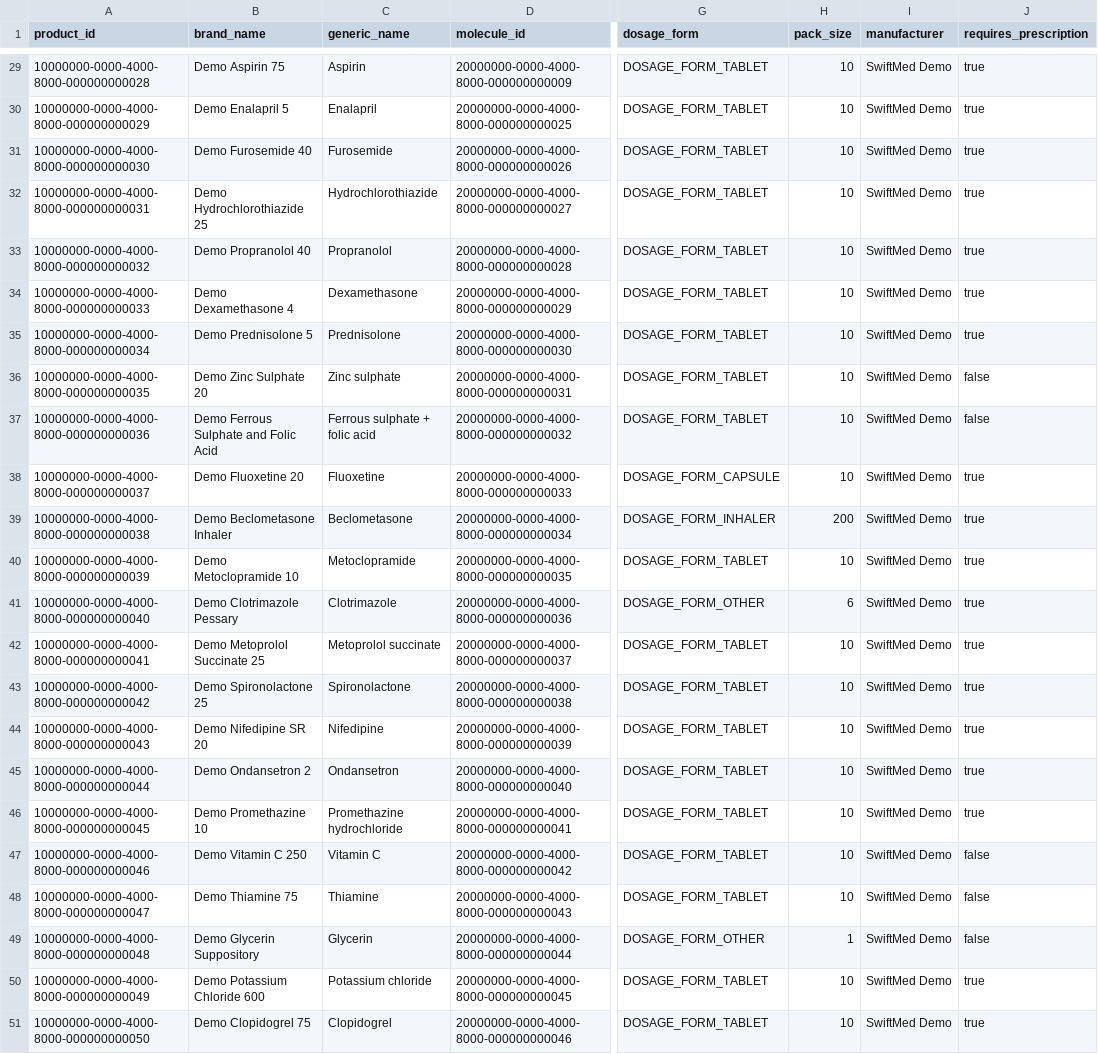
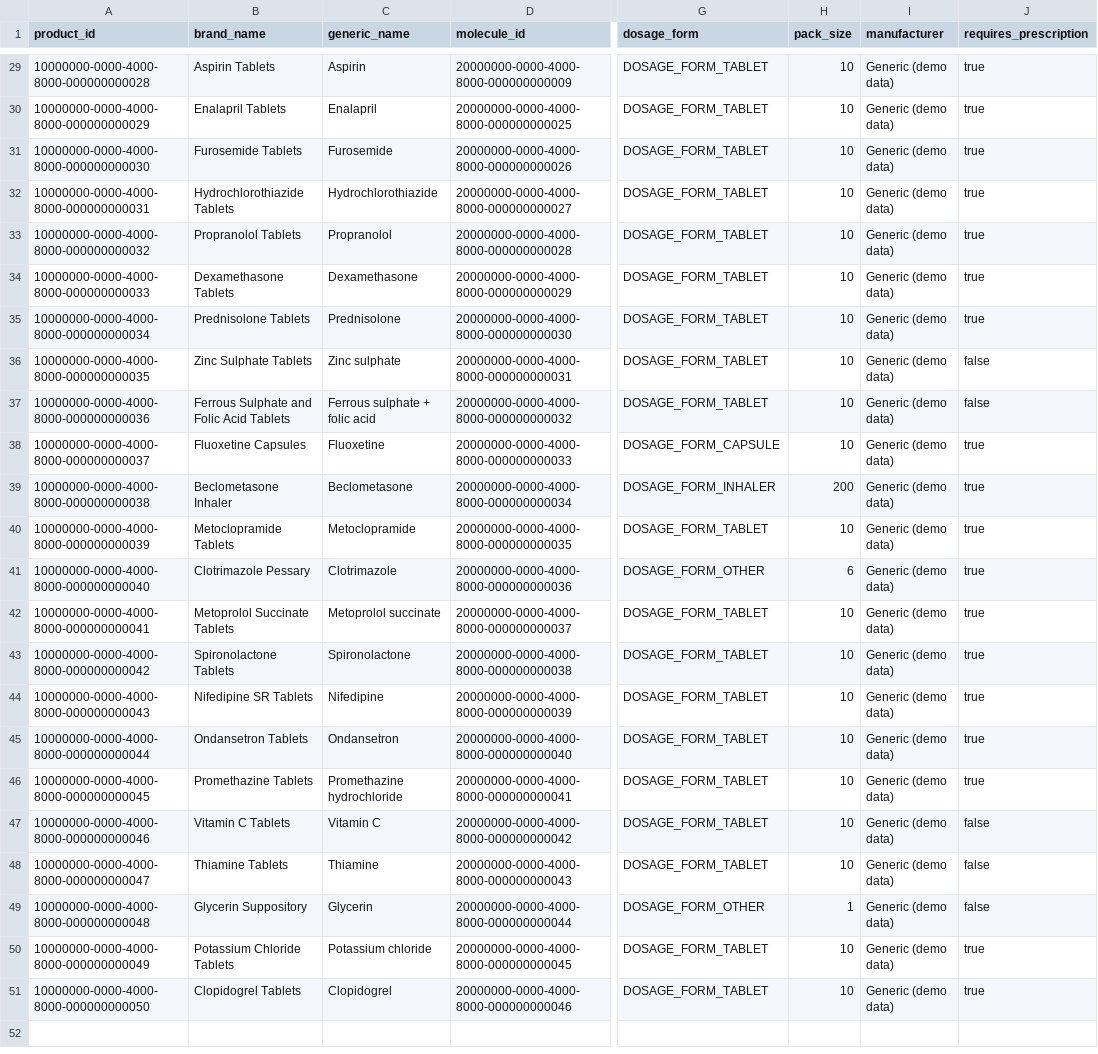
Before and after one commit to Swiftmeds-bht/Swiftmeds, a CSV file: deploy/seed/medicines.csv, drawn as a sheet; only a part is shown, gaps mark what is left out; the diff covers the shown part only; the diff names each change by its address in the sheet, - before the commit and + after, or states it on an @@ line.

Commit message:
chore(seed): realistic demo medicine and pharmacy names, all regions (SCRUM-159)
Demo data read as test data ("Demo Paracetamol 500", "Demo Pharmacy
Thimphu 01"). Medicines now use generic names with their form
("Paracetamol Tablets", "Salbutamol Inhaler"), pharmacies have plausible
names, and seven pharmacies are added so every region in the location
picker (Punakha to Samdrup Jongkhar) finds stock. Ids, licence numbers
and the original stock rows are unchanged, so demo logins and tests keep
working. Catalog migration 003 renames existing rows; tests, docs and the
smoke scripts use the new names.

```diff
--- a/deploy/seed/medicines.csv
+++ b/deploy/seed/medicines.csv
-B29 (brand_name): Demo Aspirin 75
+B29 (brand_name): Aspirin Tablets
-I29:I51 (manufacturer): SwiftMed Demo
+I29:I51 (manufacturer): Generic (demo data)
-B30 (brand_name): Demo Enalapril 5
+B30 (brand_name): Enalapril Tablets
-B31 (brand_name): Demo Furosemide 40
+B31 (brand_name): Furosemide Tablets
-B32 (brand_name): Demo Hydrochlorothiazide 25
+B32 (brand_name): Hydrochlorothiazide Tablets
-B33 (brand_name): Demo Propranolol 40
+B33 (brand_name): Propranolol Tablets
-B34 (brand_name): Demo Dexamethasone 4
+B34 (brand_name): Dexamethasone Tablets
-B35 (brand_name): Demo Prednisolone 5
+B35 (brand_name): Prednisolone Tablets
-B36 (brand_name): Demo Zinc Sulphate 20
+B36 (brand_name): Zinc Sulphate Tablets
-B37 (brand_name): Demo Ferrous Sulphate and Folic Acid
+B37 (brand_name): Ferrous Sulphate and Folic Acid Tablets
-B38 (brand_name): Demo Fluoxetine 20
+B38 (brand_name): Fluoxetine Capsules
-B39 (brand_name): Demo Beclometasone Inhaler
+B39 (brand_name): Beclometasone Inhaler
-B40 (brand_name): Demo Metoclopramide 10
+B40 (brand_name): Metoclopramide Tablets
-B41 (brand_name): Demo Clotrimazole Pessary
+B41 (brand_name): Clotrimazole Pessary
-B42 (brand_name): Demo Metoprolol Succinate 25
+B42 (brand_name): Metoprolol Succinate Tablets
-B43 (brand_name): Demo Spironolactone 25
+B43 (brand_name): Spironolactone Tablets
-B44 (brand_name): Demo Nifedipine SR 20
+B44 (brand_name): Nifedipine SR Tablets
-B45 (brand_name): Demo Ondansetron 2
+B45 (brand_name): Ondansetron Tablets
-B46 (brand_name): Demo Promethazine 10
+B46 (brand_name): Promethazine Tablets
-B47 (brand_name): Demo Vitamin C 250
+B47 (brand_name): Vitamin C Tablets
-B48 (brand_name): Demo Thiamine 75
+B48 (brand_name): Thiamine Tablets
-B49 (brand_name): Demo Glycerin Suppository
+B49 (brand_name): Glycerin Suppository
-B50 (brand_name): Demo Potassium Chloride 600
+B50 (brand_name): Potassium Chloride Tablets
-B51 (brand_name): Demo Clopidogrel 75
+B51 (brand_name): Clopidogrel Tablets
```
Also changed, not shown: 54 edited cells elsewhere in this file, deploy/seed/pharmacies.csv, 16 other files.
